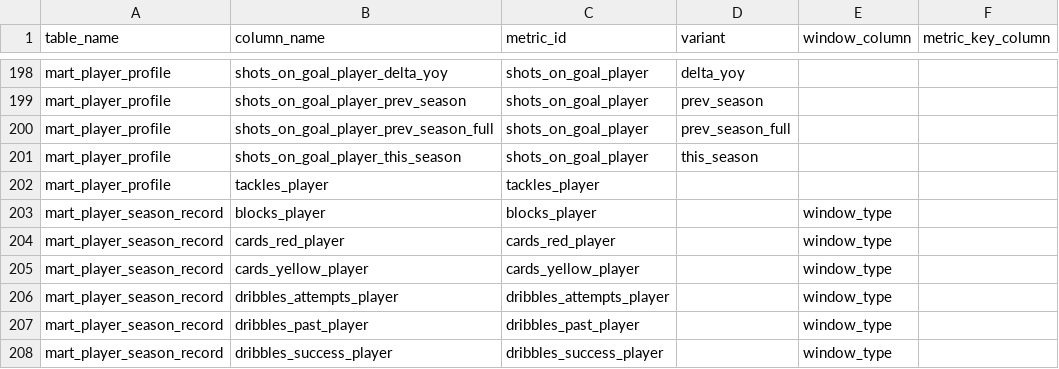
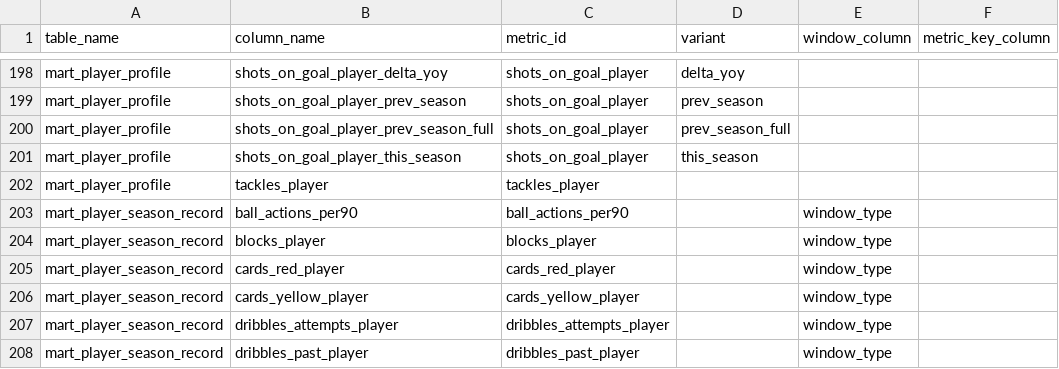
Before and after one commit to ramialfahham/football-data-pipeline, a CSV file: dbt_project/seeds/metric_map.csv, drawn as a sheet; only a part is shown, gaps mark what is left out; the shorter side is filled out with more unchanged rows.

```diff
--- a/dbt_project/seeds/metric_map.csv
+++ b/dbt_project/seeds/metric_map.csv
@@ -202,2 +202,3 @@ mart_player_profile,shots_on_goal_player_this_season,shots_on_goal_player,this_s
 mart_player_profile,tackles_player,tackles_player,,,
+mart_player_season_record,ball_actions_per90,ball_actions_per90,,window_type,
 mart_player_season_record,blocks_player,blocks_player,,window_type,
```
Also changed, not shown: 9 other files.
